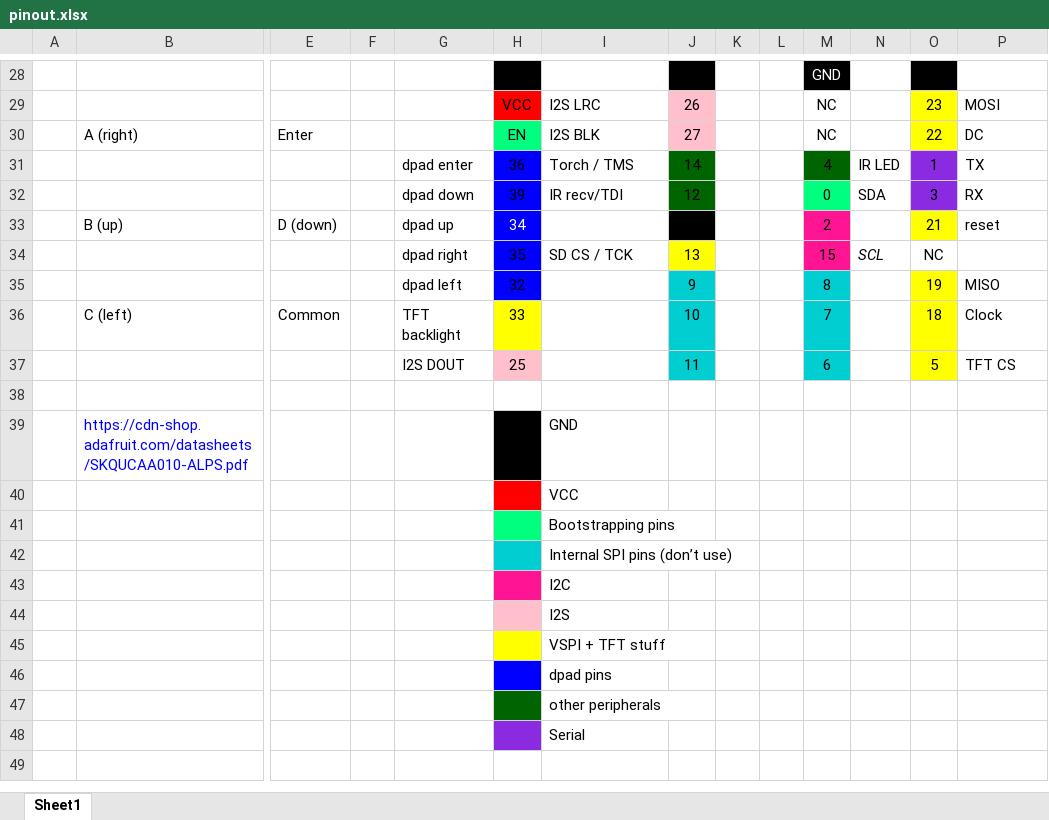
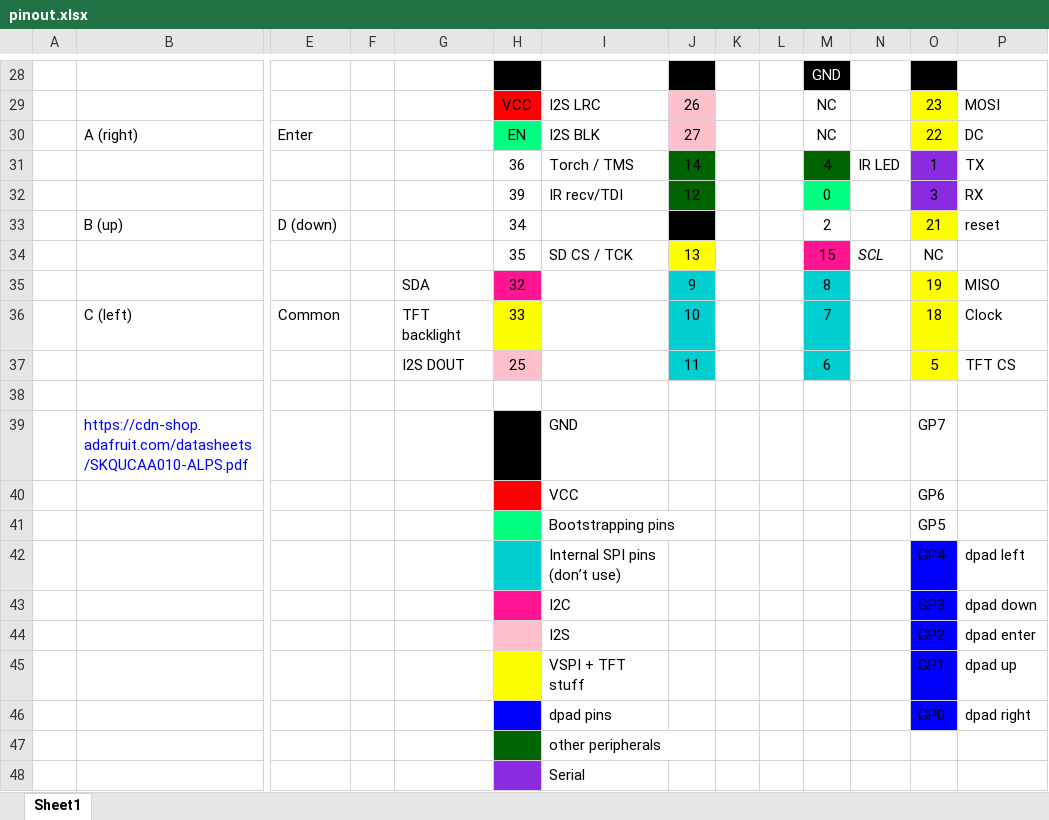
Before and after one commit to atctwo/watch-II, an Excel workbook: extras/pinout.xlsx, sheet Sheet1, drawn as a sheet; only a part is shown, gaps mark what is left out; values as stored, in another font and other column widths than the file's, no borders; charts and pictures not drawn; removed rows and columns are numbered as before the commit, all else as after; rows hold the shown columns only; the diff names each change by its address in the sheet, - before the commit and + after, or states it on an @@ line.

Commit message:
moved dpad pins to external MCP23008 instead of wiring dpad pins to the esp32 (using 5 pins), they are now wired to an MCP23008 i2s io expander.  this means that there are now 5 more free pins on the esp32 (that i really need).  the mcp23008 has 3 leftover pins which is cool also, you can't wake up from sleep anymore

```diff
--- a/extras/pinout.xlsx (sheet Sheet1)
+++ b/extras/pinout.xlsx (sheet Sheet1)
-G31: dpad enter
+G31: (empty)
-H31:H34 fill: #0000FF
+H31:H34 fill: none
-G32: dpad down
+G32: (empty)
-N32: SDA
+N32: (empty)
-G33: dpad up
+G33: (empty)
-H33 text colour: #FFFFFF
+H33 text colour: black
-M33 fill: #FF1493
+M33 fill: none
-G34: dpad right
+G34: (empty)
-G35: dpad left
+G35: SDA
-H35 fill: #0000FF
+H35 fill: #FF1493
-O39: (empty)
+O39: GP7
-O40: (empty)
+O40: GP6
-O41: (empty)
+O41: GP5
-row 42:  |  |  |  |  |  | Internal SPI pins (don’t use)
-row 43:  |  |  |  |  |  | I2C
-row 44:  |  |  |  |  |  | I2S
-row 45:  |  |  |  |  |  | VSPI + TFT stuff
-row 46:  |  |  |  |  |  | dpad pins
+row 42:  |  |  |  |  |  | Internal SPI pins (don’t use) |  |  |  |  |  | GP4 | dpad left
+row 43:  |  |  |  |  |  | I2C |  |  |  |  |  | GP3 | dpad down
+row 44:  |  |  |  |  |  | I2S |  |  |  |  |  | GP2 | dpad enter
+row 45:  |  |  |  |  |  | VSPI + TFT stuff |  |  |  |  |  | GP1 | dpad up
+row 46:  |  |  |  |  |  | dpad pins |  |  |  |  |  | GP0 | dpad right
```
Also changed, not shown: charts or pictures, 8 other files.
